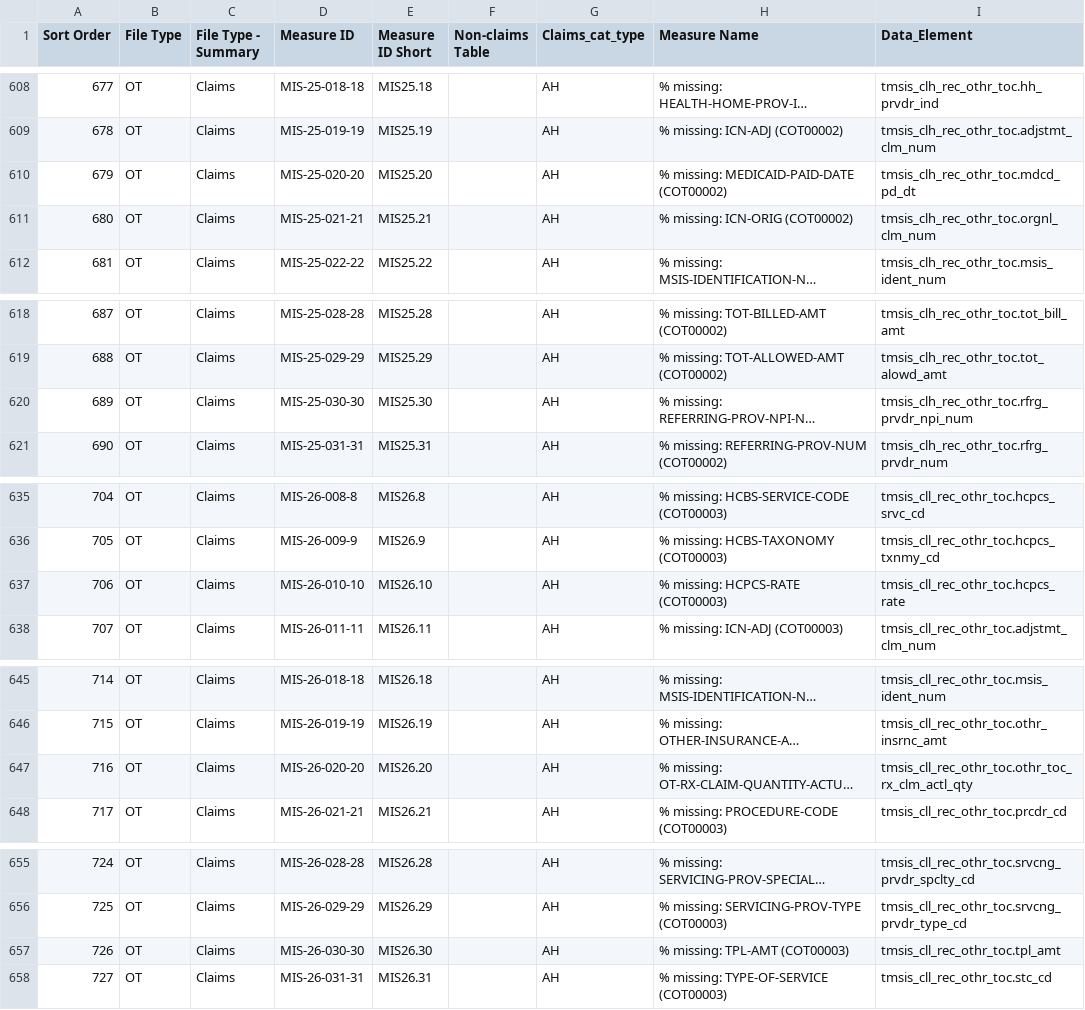
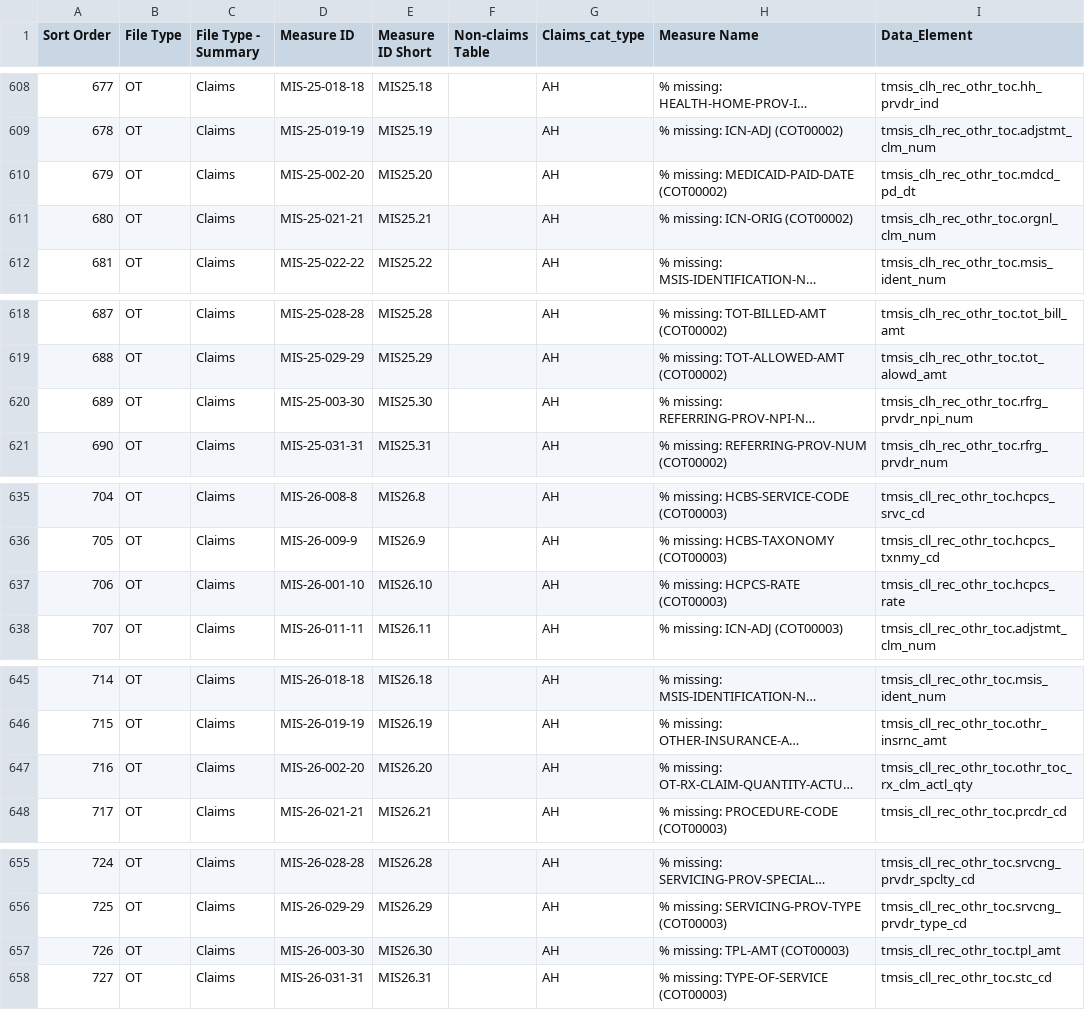
Before and after one commit to CMSgov/T-MSIS-Data-Quality-Measures-Generation-Code, a CSV file: dqm/cfg/State_DQ_Missingness_Measures_final_list.csv, drawn as a sheet; only a part is shown, gaps mark what is left out; long unchanged cells end in …; the diff covers the shown part only; the diff names each change by its address in the sheet, - before the commit and + after, or states it on an @@ line.

```diff
--- a/dqm/cfg/State_DQ_Missingness_Measures_final_list.csv
+++ b/dqm/cfg/State_DQ_Missingness_Measures_final_list.csv
-D610 (Measure ID): MIS-25-020-20
+D610 (Measure ID): MIS-25-002-20
-D620 (Measure ID): MIS-25-030-30
+D620 (Measure ID): MIS-25-003-30
-D637 (Measure ID): MIS-26-010-10
+D637 (Measure ID): MIS-26-001-10
-D647 (Measure ID): MIS-26-020-20
+D647 (Measure ID): MIS-26-002-20
-D657 (Measure ID): MIS-26-030-30
+D657 (Measure ID): MIS-26-003-30
```
Also changed, not shown: 2 added rows and 10 edited cells elsewhere in this file, dqm/cfg/thresholds.csv, 41 other files.
